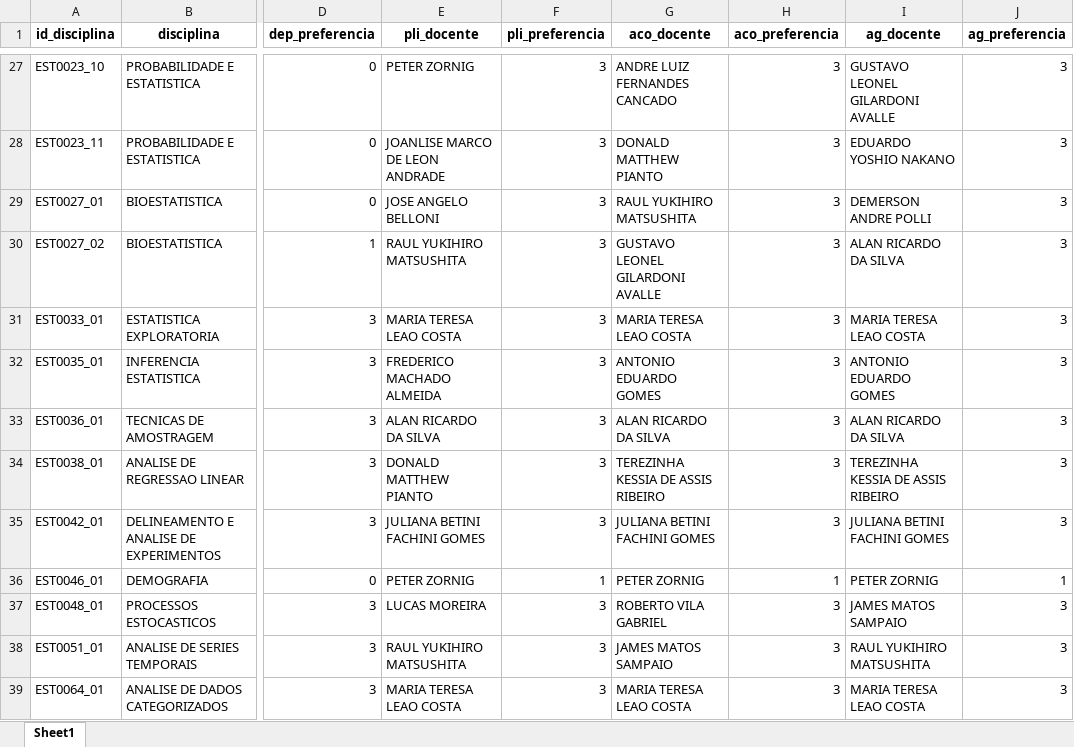
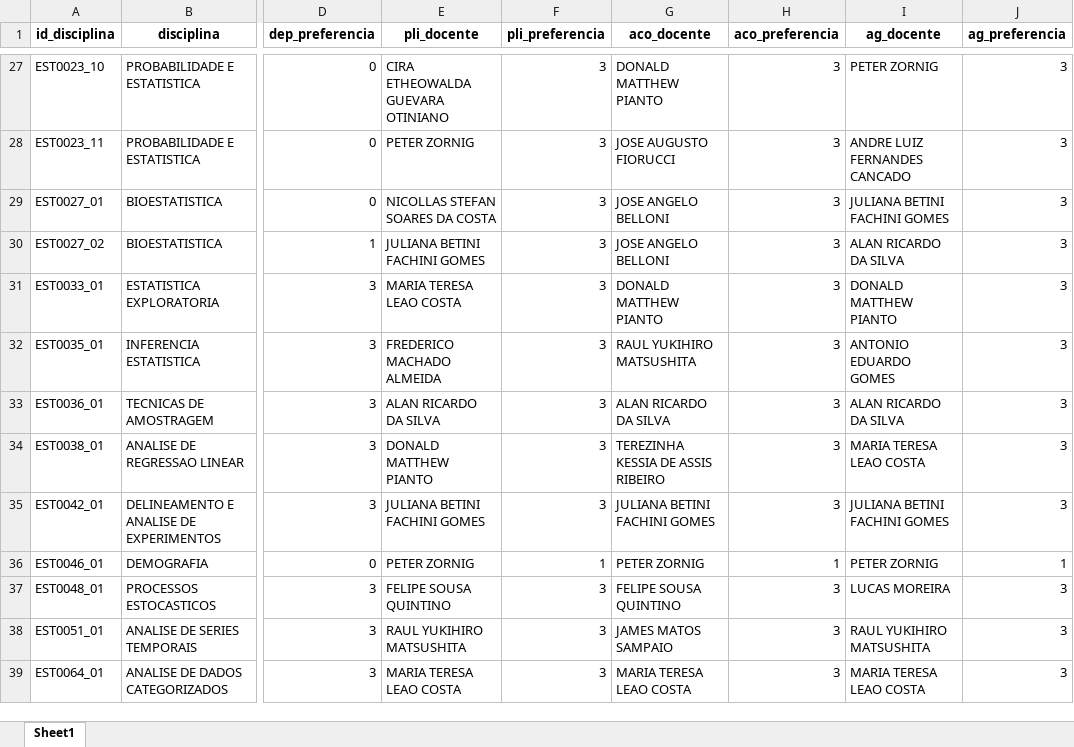
Before and after one commit to karl-peixoto/tcc_organizacao, an Excel workbook: codigos/comparacao_resultados.xlsx, sheet Sheet1, drawn as a sheet; only a part is shown, gaps mark what is left out; values as stored, in another font and other column widths than the file's, no borders; the diff covers the shown part only; the diff names each change by its address in the sheet, - before the commit and + after, or states it on an @@ line.

```diff
--- a/codigos/comparacao_resultados.xlsx (sheet Sheet1)
+++ b/codigos/comparacao_resultados.xlsx (sheet Sheet1)
-E27 (pli_docente): PETER ZORNIG
+E27 (pli_docente): CIRA ETHEOWALDA GUEVARA OTINIANO
-G27 (aco_docente): ANDRE LUIZ FERNANDES CANCADO
+G27 (aco_docente): DONALD MATTHEW PIANTO
-I27 (ag_docente): GUSTAVO LEONEL GILARDONI AVALLE
+I27 (ag_docente): PETER ZORNIG
-E28 (pli_docente): JOANLISE MARCO DE LEON ANDRADE
+E28 (pli_docente): PETER ZORNIG
-G28 (aco_docente): DONALD MATTHEW PIANTO
+G28 (aco_docente): JOSE AUGUSTO FIORUCCI
-I28 (ag_docente): EDUARDO YOSHIO NAKANO
+I28 (ag_docente): ANDRE LUIZ FERNANDES CANCADO
-E29 (pli_docente): JOSE ANGELO BELLONI
+E29 (pli_docente): NICOLLAS STEFAN SOARES DA COSTA
-G29 (aco_docente): RAUL YUKIHIRO MATSUSHITA
+G29 (aco_docente): JOSE ANGELO BELLONI
-I29 (ag_docente): DEMERSON ANDRE POLLI
+I29 (ag_docente): JULIANA BETINI FACHINI GOMES
-E30 (pli_docente): RAUL YUKIHIRO MATSUSHITA
+E30 (pli_docente): JULIANA BETINI FACHINI GOMES
-G30 (aco_docente): GUSTAVO LEONEL GILARDONI AVALLE
+G30 (aco_docente): JOSE ANGELO BELLONI
-G31 (aco_docente): MARIA TERESA LEAO COSTA
+G31 (aco_docente): DONALD MATTHEW PIANTO
-I31 (ag_docente): MARIA TERESA LEAO COSTA
+I31 (ag_docente): DONALD MATTHEW PIANTO
-G32 (aco_docente): ANTONIO EDUARDO GOMES
+G32 (aco_docente): RAUL YUKIHIRO MATSUSHITA
-I34 (ag_docente): TEREZINHA KESSIA DE ASSIS RIBEIRO
+I34 (ag_docente): MARIA TERESA LEAO COSTA
-E37 (pli_docente): LUCAS MOREIRA
+E37 (pli_docente): FELIPE SOUSA QUINTINO
-G37 (aco_docente): ROBERTO VILA GABRIEL
+G37 (aco_docente): FELIPE SOUSA QUINTINO
-I37 (ag_docente): JAMES MATOS SAMPAIO
+I37 (ag_docente): LUCAS MOREIRA
```
Also changed, not shown: 85 edited cells elsewhere in this sheet, 10 other files.
